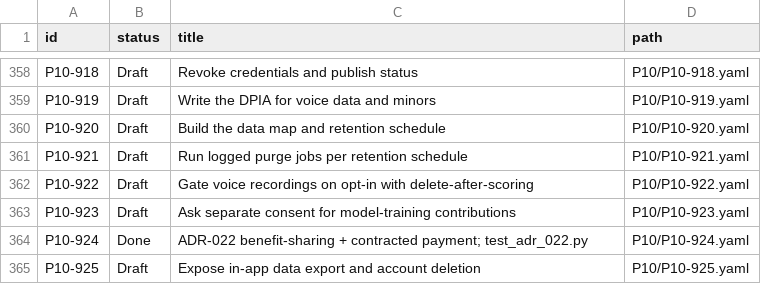
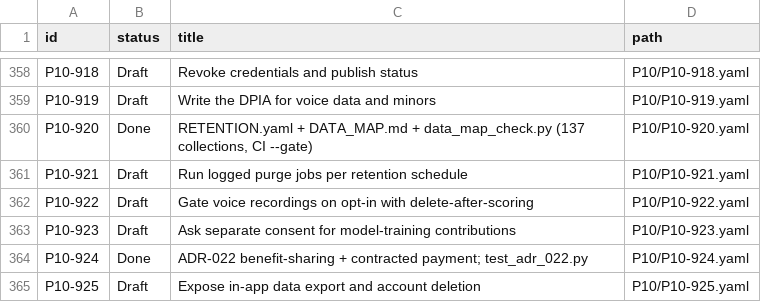
Before and after one commit to michaelTheKing0616/lingafriq-mobile-app-clone, a TSV file: docs/plan/CARD_STATUS.tsv, drawn as a sheet; only a part is shown, gaps mark what is left out.

```diff
--- a/docs/plan/CARD_STATUS.tsv
+++ b/docs/plan/CARD_STATUS.tsv
@@ -359,3 +359,3 @@ P10-918	Draft	Revoke credentials and publish status	P10/P10-918.yaml
 P10-919	Draft	Write the DPIA for voice data and minors	P10/P10-919.yaml
-P10-920	Draft	Build the data map and retention schedule	P10/P10-920.yaml
+P10-920	Done	RETENTION.yaml + DATA_MAP.md + data_map_check.py (137 collections, CI --gate)	P10/P10-920.yaml
 P10-921	Draft	Run logged purge jobs per retention schedule	P10/P10-921.yaml
```
Also changed, not shown: 5 other files.
